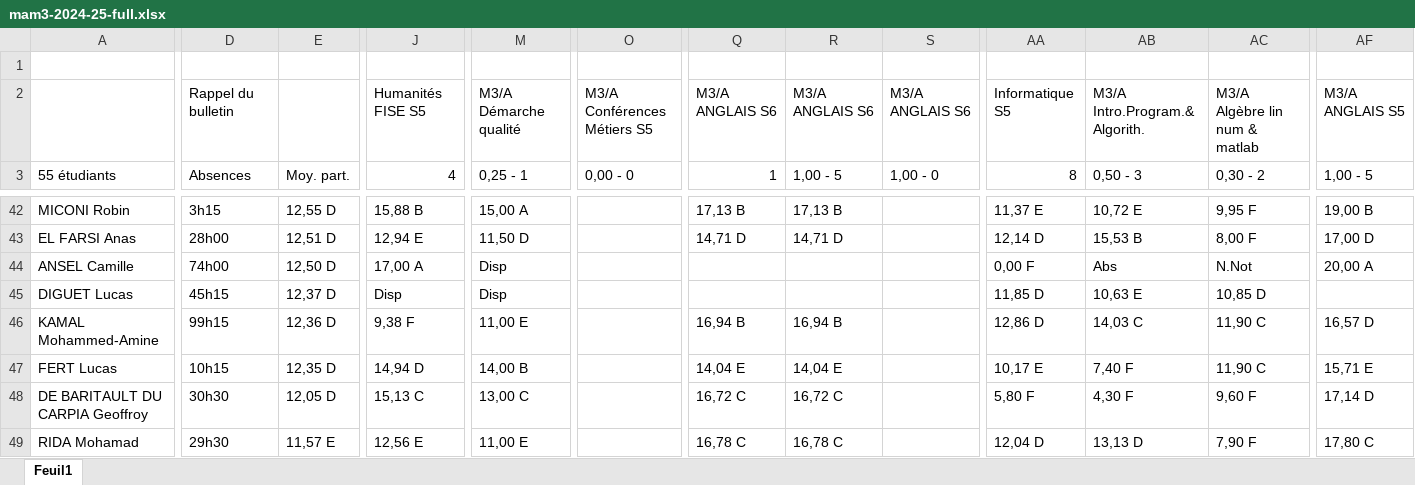
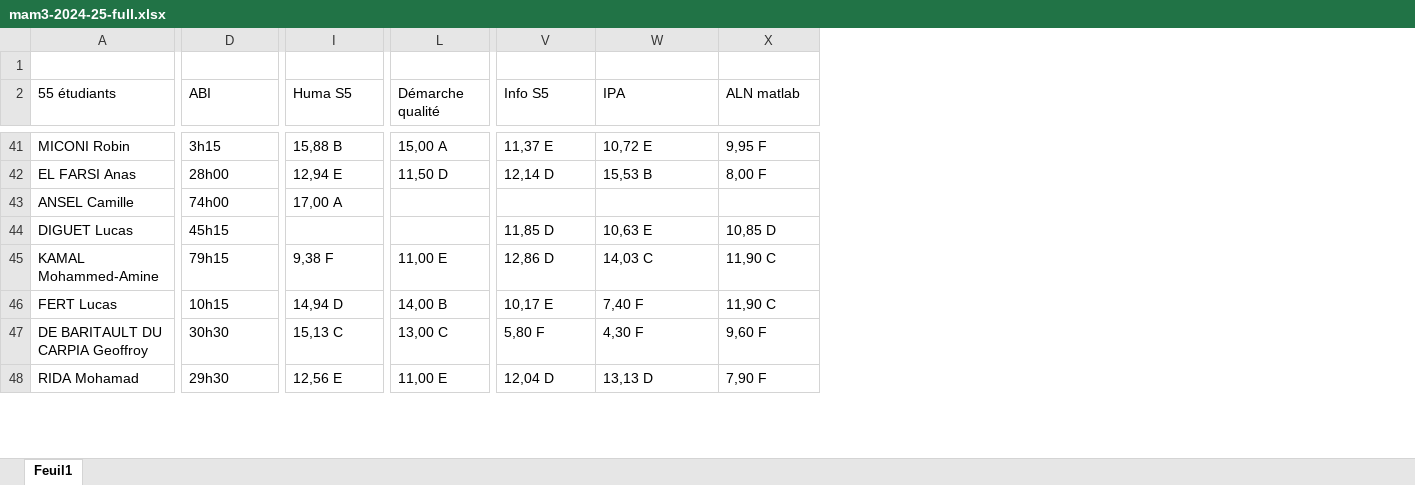
Before and after one commit to jbcaillau/jbcaillau.github.io, an Excel workbook: tmp/mam3-2024-25-full.xlsx, sheet Feuil1, drawn as a sheet; only a part is shown, gaps mark what is left out; values as stored, in another font and other column widths than the file's, no cell formats; removed rows and columns are numbered as before the commit, all else as after; rows hold the shown columns only; the diff covers the shown part only; the diff names each change by its address in the sheet, - before the commit and + after, or states it on an @@ line.

```diff
--- a/tmp/mam3-2024-25-full.xlsx (sheet Feuil1)
+++ b/tmp/mam3-2024-25-full.xlsx (sheet Feuil1)
-column E (Moy. part.), rows 42-49: 12,55 D | 12,51 D | 12,50 D | 12,37 D | 12,36 D | 12,35 D | 12,05 D | 11,57 E
-column O (0,00 - 0), empty
-column Q (1), rows 42-49: 17,13 B | 14,71 D |  |  | 16,94 B | 14,04 E | 16,72 C | 16,78 C
-column R (1,00 - 5), rows 42-49: 17,13 B | 14,71 D |  |  | 16,94 B | 14,04 E | 16,72 C | 16,78 C
-column S (1,00 - 0), empty
-column AF (1,00 - 5), rows 42-49: 19,00 B | 17,00 D | 20,00 A |  | 16,57 D | 15,71 E | 17,14 D | 17,80 C
-row 2:  | Rappel du bulletin |  | Humanités FISE S5 | M3/A Démarche qualité | M3/A Conférences Métiers S5 | M3/A ANGLAIS S6 | M3/A ANGLAIS S6 | M3/A ANGLAIS S6 | Informatique S5 | M3/A Intro.Program.& Algorith. | M3/A Algèbre lin num & matlab | M3/A ANGLAIS S5
-D2: Absences
+D2: ABI
-I2: 4
+I2: Huma S5
-L2: 0,25 - 1
+L2: Démarche qualité
-V2: 8
+V2: Info S5
-W2: 0,50 - 3
+W2: IPA
-X2: 0,30 - 2
+X2: ALN matlab
-L43:L44 (Démarche qualité): Disp
+L43:L44 (Démarche qualité): (empty)
-V43 (Info S5): 0,00 F
+V43 (Info S5): (empty)
-W43 (IPA): Abs
+W43 (IPA): (empty)
-X43 (ALN matlab): N.Not
+X43 (ALN matlab): (empty)
-I44 (Huma S5): Disp
+I44 (Huma S5): (empty)
-D45 (ABI): 99h15
+D45 (ABI): 79h15
```
Also changed, not shown: 4 added rows and 95 edited cells elsewhere in this sheet, cell formats.
